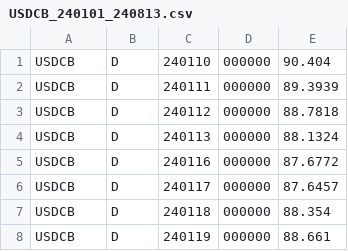
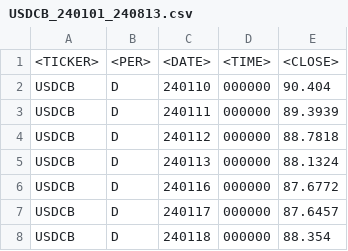
Before and after one commit to MVerseau/UU_Py_Dev, a CSV file: USDCB_240101_240813.csv, drawn as a sheet; only a part is shown; the shorter side is filled out with more unchanged rows; the diff names each change by its address in the sheet, - before the commit and + after, or states it on an @@ line.

Commit message:
Add files via upload

```diff
--- a/USDCB_240101_240813.csv
+++ b/USDCB_240101_240813.csv
+row 1: <TICKER> | <PER> | <DATE> | <TIME> | <CLOSE>
```
